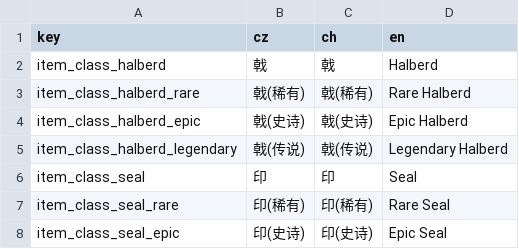
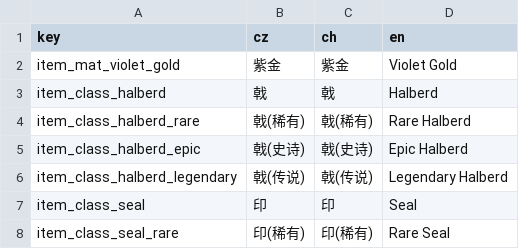
Before and after one commit to inmny/Cultivation-Way-Core, a CSV file: Locales/items.csv, drawn as a sheet; only a part is shown; the shorter side is filled out with more unchanged rows; the diff names each change by its address in the sheet, - before the commit and + after, or states it on an @@ line.

```diff
--- a/Locales/items.csv
+++ b/Locales/items.csv
+row 2: item_mat_violet_gold | 紫金 | 紫金 | Violet Gold
```
Also changed, not shown: 7 other files.
